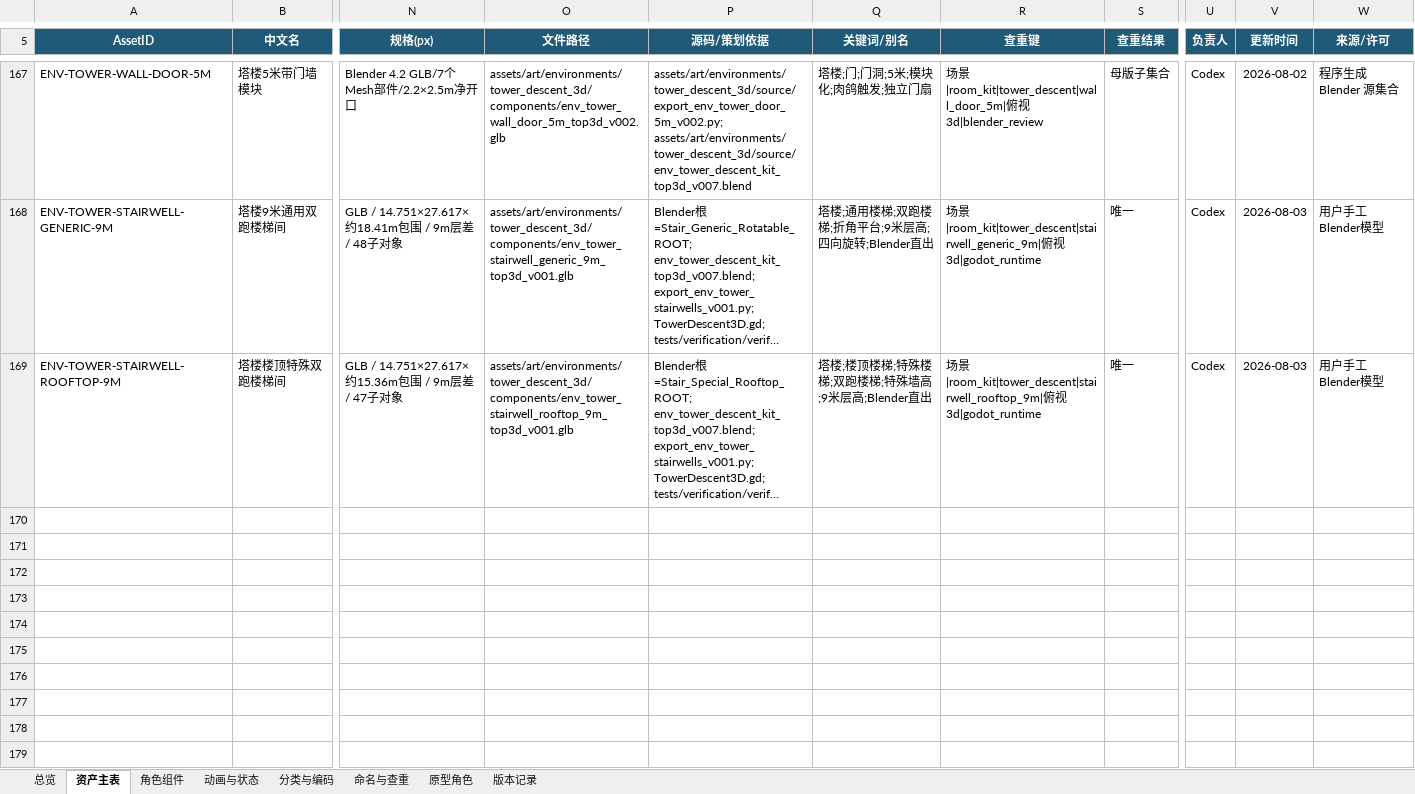
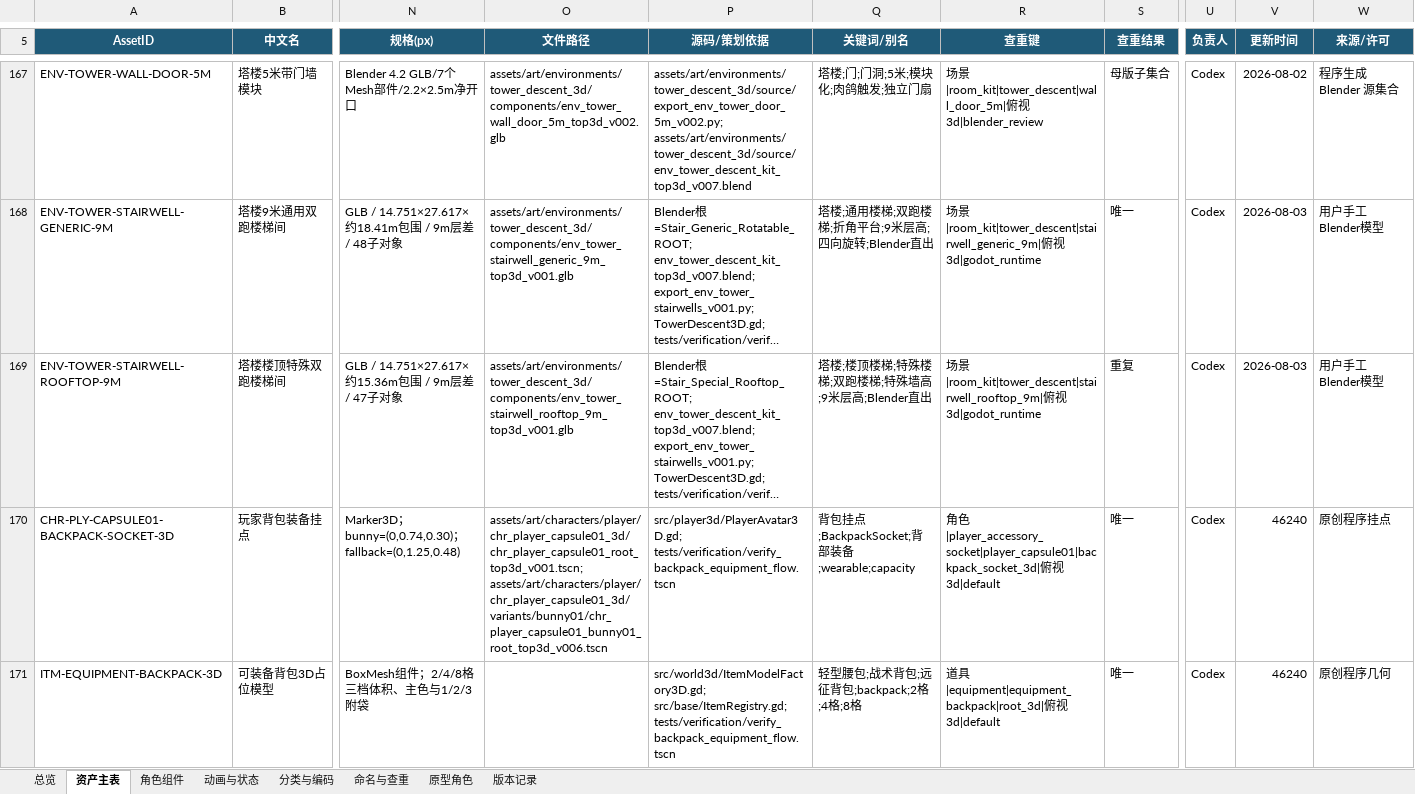
Before and after one commit to summercard/ShellStorm2, an Excel workbook: assets/registry/ShellStorm2_美术资产台账_v001.xlsx, sheet 资产主表, drawn as a sheet; only a part is shown, gaps mark what is left out; long unchanged cells end in …; values as stored, in another font and other column widths than the file's, no borders; conditional formats and table styles not drawn; rows hold the shown columns only; the diff names each change by its address in the sheet, - before the commit and + after, or states it on an @@ line.

```diff
--- a/assets/registry/ShellStorm2_美术资产台账_v001.xlsx (sheet 资产主表)
+++ b/assets/registry/ShellStorm2_美术资产台账_v001.xlsx (sheet 资产主表)
-S169 (查重结果): 唯一
+S169 (查重结果): 重复
+row 170: CHR-PLY-CAPSULE01-BACKPACK-SOCKET-3D | 玩家背包装备挂点 | Marker3D；bunny=(0,0.74,0.30)；fallback=(0,1.25,0.48) | assets/art/characters/player/chr_player_capsule01_3d/chr_player_capsule01_root_top3d_v001.tscn; assets/art/characters/player/chr_player_capsule01_3d/variants/bunny01/chr_player_capsule01_bunny01_root_top3d_v006.tscn | src/player3d/PlayerAvatar3D.gd; tests/verification/verify_backpack_equipment_flow.tscn | 背包挂点;BackpackSocket;背部装备;wearable;capacity | 角色|player_accessory_socket|player_capsule01|backpack_socket_3d|俯视3d|default | 唯一 | Codex | 46240 | 原创程序挂点
+row 171: ITM-EQUIPMENT-BACKPACK-3D | 可装备背包3D占位模型 | BoxMesh组件；2/4/8格三档体积、主色与1/2/3附袋 |  | src/world3d/ItemModelFactory3D.gd; src/base/ItemRegistry.gd; tests/verification/verify_backpack_equipment_flow.tscn | 轻型腰包;战术背包;远征背包;backpack;2格;4格;8格 | 道具|equipment|equipment_backpack|root_3d|俯视3d|default | 唯一 | Codex | 46240 | 原创程序几何
```
Also changed, not shown: sheet 总览, sheet 角色组件, docs/v0.1/data/ShellStorm2_游戏内容数据库_v010.xlsx, 25 other files.
